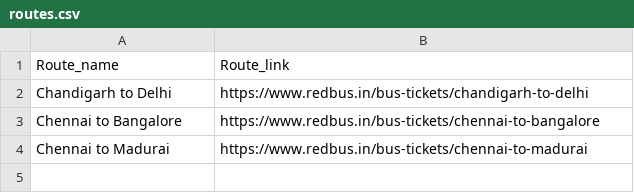
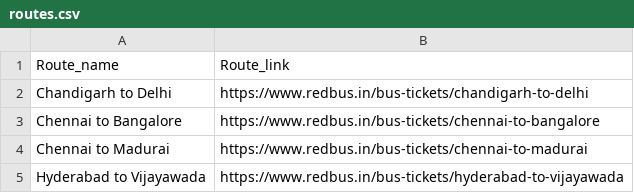
Before and after one commit to jaiakashv-test-projects/redbus, a CSV file: routes.csv, drawn as a sheet; the diff names each change by its address in the sheet, - before the commit and + after, or states it on an @@ line.

Commit message:
updated

```diff
--- a/routes.csv
+++ b/routes.csv
+row 5: Hyderabad to Vijayawada | https://www.redbus.in/bus-tickets/hyderabad-to-vijayawada
```
